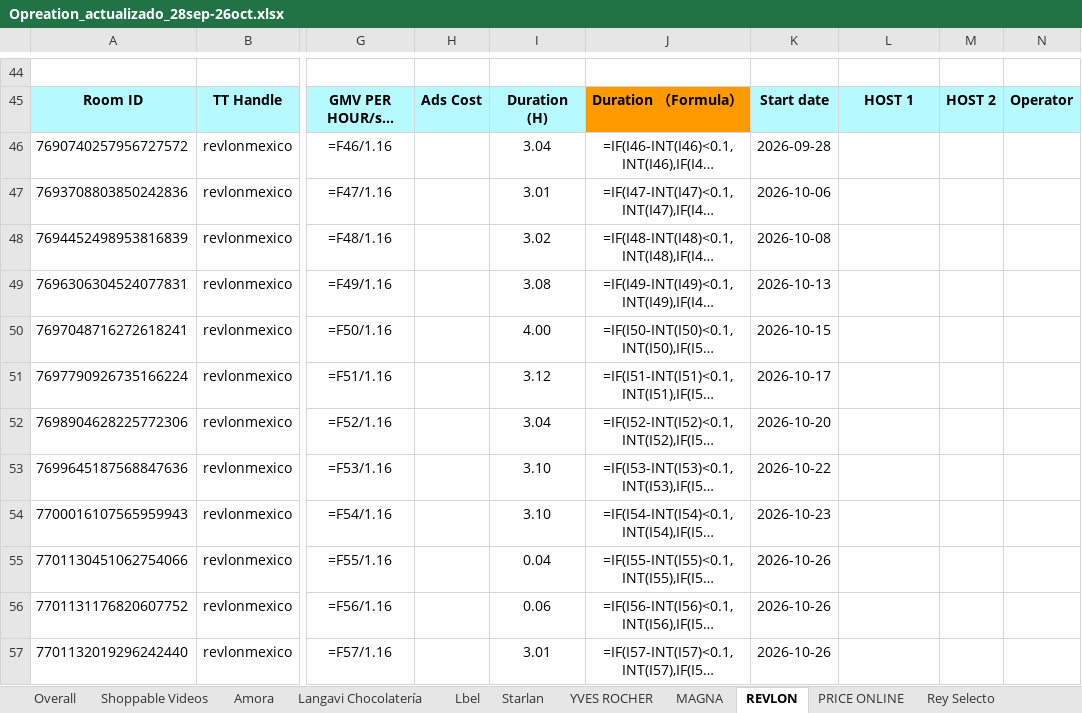
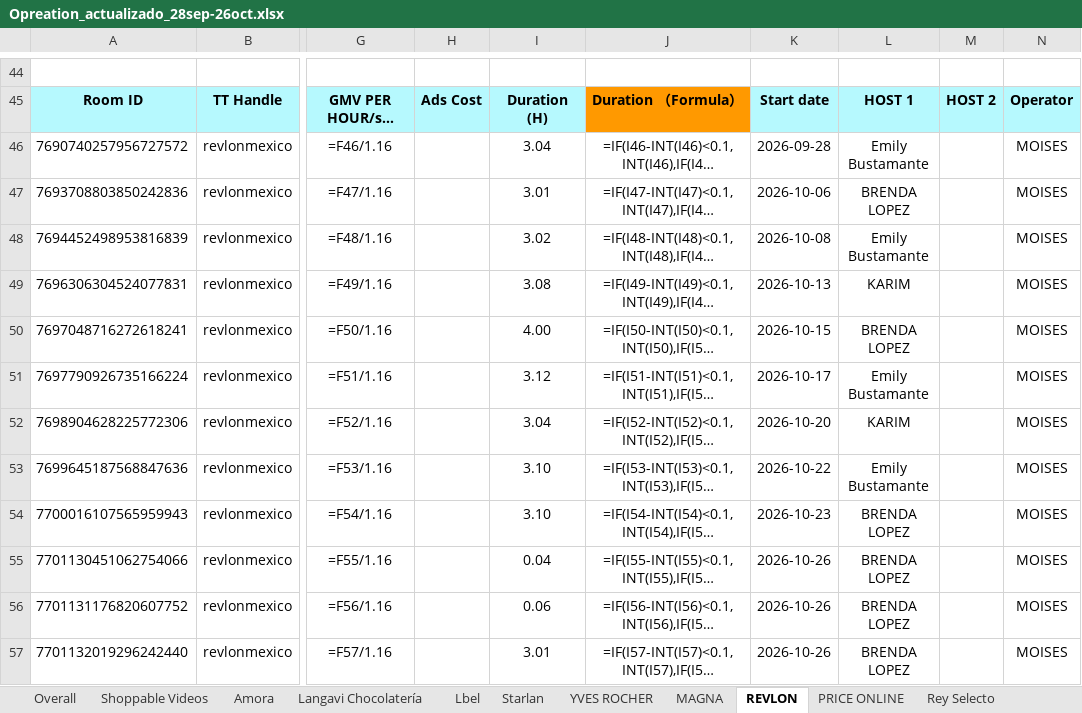
Before and after one commit to zoidanoficial-alt/PROYECTO, an Excel workbook: Opreation_actualizado_28sep-26oct.xlsx, sheet REVLON, drawn as a sheet; only a part is shown, gaps mark what is left out; long unchanged cells end in …; values as stored, in another font and other column widths than the file's, no borders; formulas without a stored value are shown as written; the diff names each change by its address in the sheet, - before the commit and + after, or states it on an @@ line.

```diff
--- a/Opreation_actualizado_28sep-26oct.xlsx (sheet REVLON)
+++ b/Opreation_actualizado_28sep-26oct.xlsx (sheet REVLON)
-L46: (empty)
+L46: Emily Bustamante
-N46:N57: (empty)
+N46:N57: MOISES
-L47: (empty)
+L47: BRENDA LOPEZ
-L48: (empty)
+L48: Emily Bustamante
-L49: (empty)
+L49: KARIM
-L50: (empty)
+L50: BRENDA LOPEZ
-L51: (empty)
+L51: Emily Bustamante
-L52: (empty)
+L52: KARIM
-L53: (empty)
+L53: Emily Bustamante
-L54:L57: (empty)
+L54:L57: BRENDA LOPEZ
```
Also changed, not shown: sheet fashion_only.
